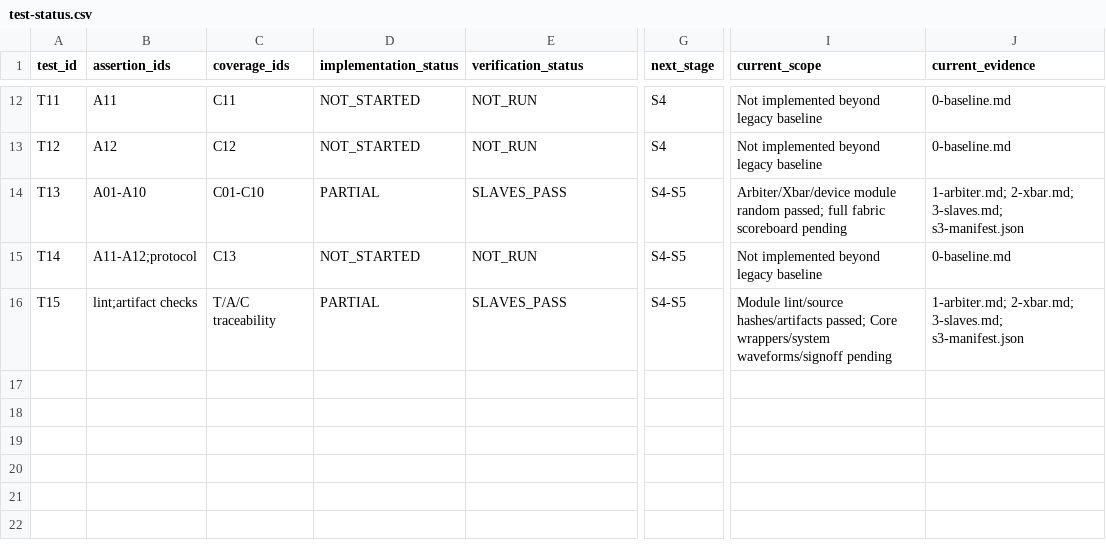
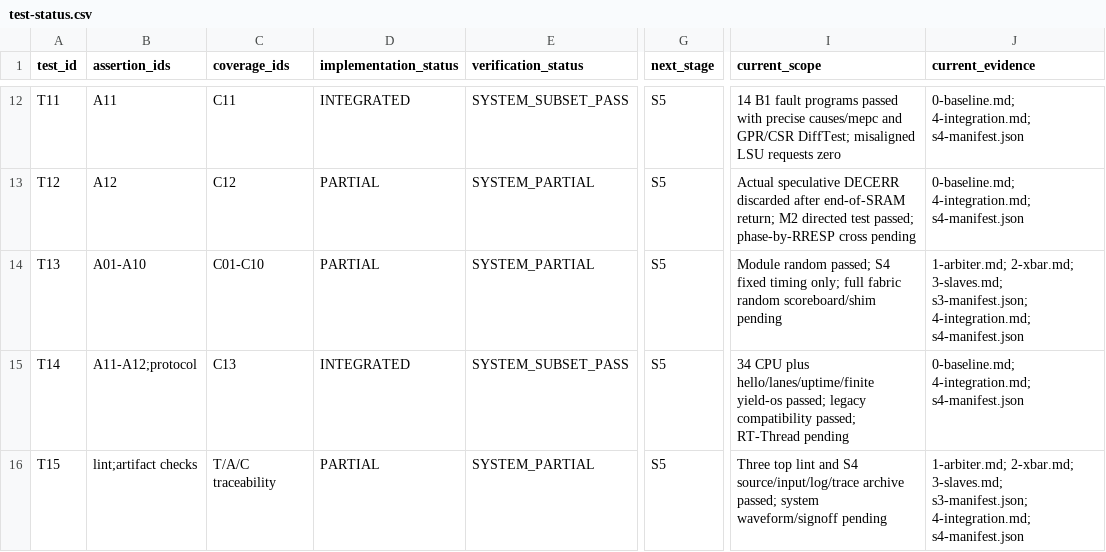
Before and after one commit to waxberry-chen/ysyx-workbench, a CSV file: docs/notes/post-c/3-axi4-lite-interconnect/test-status.csv, drawn as a sheet; only a part is shown, gaps mark what is left out; the diff covers the shown part only; the diff names each change by its address in the sheet, - before the commit and + after, or states it on an @@ line.

Commit message:
feat(npc): B1 system integration

```diff
--- a/docs/notes/post-c/3-axi4-lite-interconnect/test-status.csv
+++ b/docs/notes/post-c/3-axi4-lite-interconnect/test-status.csv
-D12 (implementation_status): NOT_STARTED
+D12 (implementation_status): INTEGRATED
-E12 (verification_status): NOT_RUN
+E12 (verification_status): SYSTEM_SUBSET_PASS
-G12:G13 (next_stage): S4
+G12:G13 (next_stage): S5
-I12 (current_scope): Not implemented beyond legacy baseline
+I12 (current_scope): 14 B1 fault programs passed with precise causes/mepc and GPR/CSR DiffTest; misaligned LSU requests zero
-J12:J13 (current_evidence): 0-baseline.md
+J12:J13 (current_evidence): 0-baseline.md; 4-integration.md; s4-manifest.json
-D13 (implementation_status): NOT_STARTED
+D13 (implementation_status): PARTIAL
-E13 (verification_status): NOT_RUN
+E13 (verification_status): SYSTEM_PARTIAL
-I13 (current_scope): Not implemented beyond legacy baseline
+I13 (current_scope): Actual speculative DECERR discarded after end-of-SRAM return; M2 directed test passed; phase-by-RRESP cross pending
-E14 (verification_status): SLAVES_PASS
+E14 (verification_status): SYSTEM_PARTIAL
-G14:G16 (next_stage): S4-S5
+G14:G16 (next_stage): S5
-I14 (current_scope): Arbiter/Xbar/device module random passed; full fabric scoreboard pending
+I14 (current_scope): Module random passed; S4 fixed timing only; full fabric random scoreboard/shim pending
-J14 (current_evidence): …2-xbar.md; 3-slaves.md; s3-manifest.json
+J14 (current_evidence): …2-xbar.md; 3-slaves.md; s3-manifest.json; 4-integration.md; s4-manifest.json
-D15 (implementation_status): NOT_STARTED
+D15 (implementation_status): INTEGRATED
-E15 (verification_status): NOT_RUN
+E15 (verification_status): SYSTEM_SUBSET_PASS
-I15 (current_scope): Not implemented beyond legacy baseline
+I15 (current_scope): 34 CPU plus hello/lanes/uptime/finite yield-os passed; legacy compatibility passed; RT-Thread pending
-J15 (current_evidence): 0-baseline.md
+J15 (current_evidence): 0-baseline.md; 4-integration.md; s4-manifest.json
-E16 (verification_status): SLAVES_PASS
+E16 (verification_status): SYSTEM_PARTIAL
-I16 (current_scope): Module lint/source hashes/artifacts passed; Core wrappers/system waveforms/signoff pending
+I16 (current_scope): Three top lint and S4 source/input/log/trace archive passed; system waveform/signoff pending
-J16 (current_evidence): …2-xbar.md; 3-slaves.md; s3-manifest.json
+J16 (current_evidence): …2-xbar.md; 3-slaves.md; s3-manifest.json; 4-integration.md; s4-manifest.json
```
Also changed, not shown: 50 edited cells elsewhere in this file, 39 other files.
